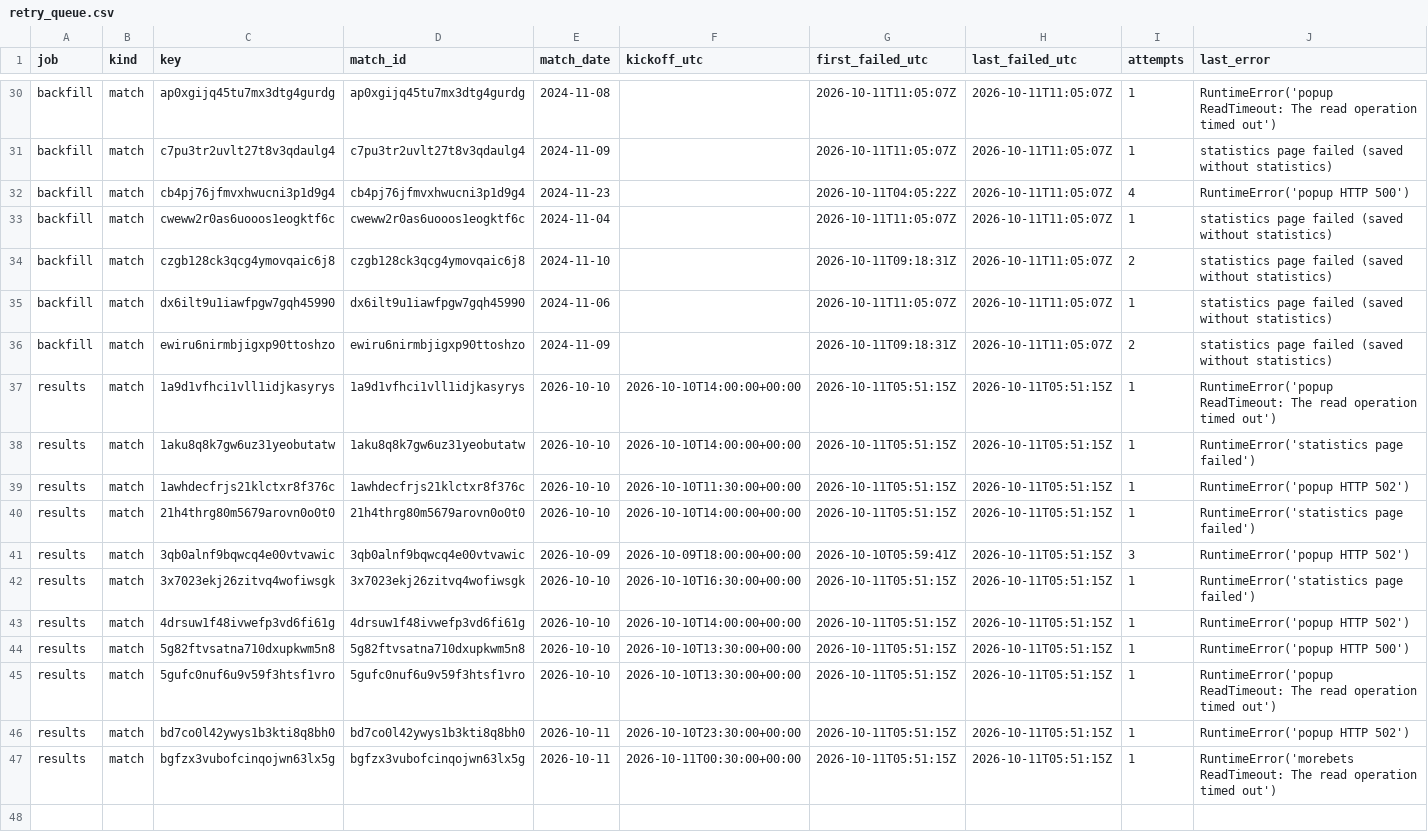
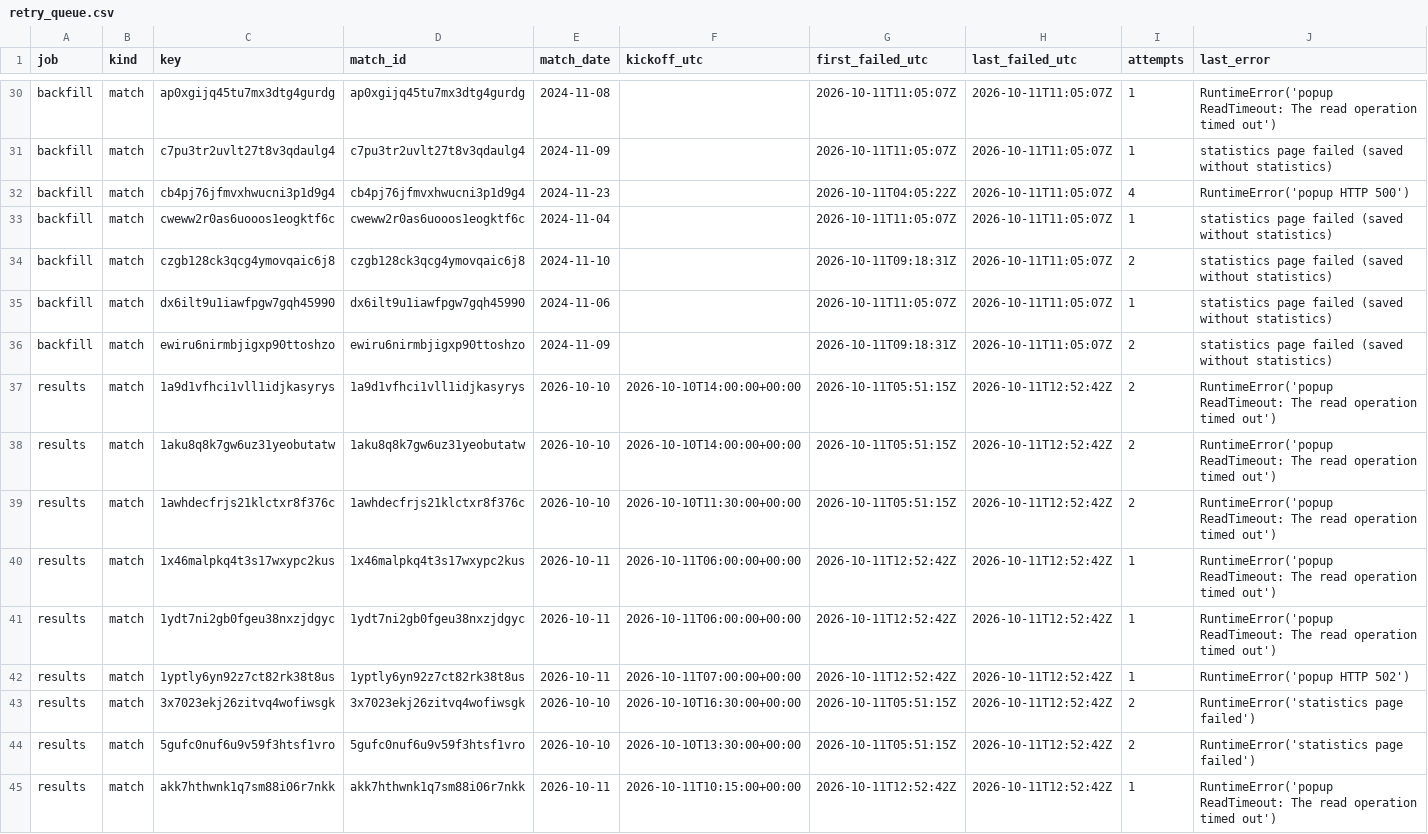
Before and after one commit to hasezer/odds-analysis, a CSV file: data/retry_queue.csv, drawn as a sheet; only a part is shown, gaps mark what is left out.

```diff
--- a/data/retry_queue.csv
+++ b/data/retry_queue.csv
@@ -36,12 +36,10 @@ backfill,match,dx6ilt9u1iawfpgw7gqh45990,dx6ilt9u1iawfpgw7gqh45990,2024-11-06,,2
 backfill,match,ewiru6nirmbjigxp90ttoshzo,ewiru6nirmbjigxp90ttoshzo,2024-11-09,,2026-10-11T09:18:31Z,2026-10-11T11:05:07Z,2,statistics page failed (saved without statistics)
-results,match,1a9d1vfhci1vll1idjkasyrys,1a9d1vfhci1vll1idjkasyrys,2026-10-10,2026-10-10T14:00:00+00:00,2026-10-11T05:51:15Z,2026-10-11T05:51:15Z,1,RuntimeError('popup ReadTimeout: The read operation timed out')
-results,match,1aku8q8k7gw6uz31yeobutatw,1aku8q8k7gw6uz31yeobutatw,2026-10-10,2026-10-10T14:00:00+00:00,2026-10-11T05:51:15Z,2026-10-11T05:51:15Z,1,RuntimeError('statistics page failed')
-results,match,1awhdecfrjs21klctxr8f376c,1awhdecfrjs21klctxr8f376c,2026-10-10,2026-10-10T11:30:00+00:00,2026-10-11T05:51:15Z,2026-10-11T05:51:15Z,1,RuntimeError('popup HTTP 502')
-results,match,21h4thrg80m5679arovn0o0t0,21h4thrg80m5679arovn0o0t0,2026-10-10,2026-10-10T14:00:00+00:00,2026-10-11T05:51:15Z,2026-10-11T05:51:15Z,1,RuntimeError('statistics page failed')
-results,match,3qb0alnf9bqwcq4e00vtvawic,3qb0alnf9bqwcq4e00vtvawic,2026-10-09,2026-10-09T18:00:00+00:00,2026-10-10T05:59:41Z,2026-10-11T05:51:15Z,3,RuntimeError('popup HTTP 502')
-results,match,3x7023ekj26zitvq4wofiwsgk,3x7023ekj26zitvq4wofiwsgk,2026-10-10,2026-10-10T16:30:00+00:00,2026-10-11T05:51:15Z,2026-10-11T05:51:15Z,1,RuntimeError('statistics page failed')
-results,match,4drsuw1f48ivwefp3vd6fi61g,4drsuw1f48ivwefp3vd6fi61g,2026-10-10,2026-10-10T14:00:00+00:00,2026-10-11T05:51:15Z,2026-10-11T05:51:15Z,1,RuntimeError('popup HTTP 502')
-results,match,5g82ftvsatna710dxupkwm5n8,5g82ftvsatna710dxupkwm5n8,2026-10-10,2026-10-10T13:30:00+00:00,2026-10-11T05:51:15Z,2026-10-11T05:51:15Z,1,RuntimeError('popup HTTP 500')
-results,match,5gufc0nuf6u9v59f3htsf1vro,5gufc0nuf6u9v59f3htsf1vro,2026-10-10,2026-10-10T13:30:00+00:00,2026-10-11T05:51:15Z,2026-10-11T05:51:15Z,1,RuntimeError('popup ReadTimeout: The read operation timed out')
-results,match,bd7co0l42ywys1b3kti8q8bh0,bd7co0l42ywys1b3kti8q8bh0,2026-10-11,2026-10-10T23:30:00+00:00,2026-10-11T05:51:15Z,2026-10-11T05:51:15Z,1,RuntimeError('popup HTTP 502')
-results,match,bgfzx3vubofcinqojwn63lx5g,bgfzx3vubofcinqojwn63lx5g,2026-10-11,2026-10-11T00:30:00+00:00,2026-10-11T05:51:15Z,2026-10-11T05:51:15Z,1,RuntimeError('morebets ReadTimeout: The read operation timed out')
+results,match,1a9d1vfhci1vll1idjkasyrys,1a9d1vfhci1vll1idjkasyrys,2026-10-10,2026-10-10T14:00:00+00:00,2026-10-11T05:51:15Z,2026-10-11T12:52:42Z,2,RuntimeError('popup ReadTimeout: The read operation timed out')
+results,match,1aku8q8k7gw6uz31yeobutatw,1aku8q8k7gw6uz31yeobutatw,2026-10-10,2026-10-10T14:00:00+00:00,2026-10-11T05:51:15Z,2026-10-11T12:52:42Z,2,RuntimeError('popup ReadTimeout: The read operation timed out')
+results,match,1awhdecfrjs21klctxr8f376c,1awhdecfrjs21klctxr8f376c,2026-10-10,2026-10-10T11:30:00+00:00,2026-10-11T05:51:15Z,2026-10-11T12:52:42Z,2,RuntimeError('popup ReadTimeout: The read operation timed out')
+results,match,1x46malpkq4t3s17wxypc2kus,1x46malpkq4t3s17wxypc2kus,2026-10-11,2026-10-11T06:00:00+00:00,2026-10-11T12:52:42Z,2026-10-11T12:52:42Z,1,RuntimeError('popup ReadTimeout: The read operation timed out')
+results,match,1ydt7ni2gb0fgeu38nxzjdgyc,1ydt7ni2gb0fgeu38nxzjdgyc,2026-10-11,2026-10-11T06:00:00+00:00,2026-10-11T12:52:42Z,2026-10-11T12:52:42Z,1,RuntimeError('popup ReadTimeout: The read operation timed out')
+results,match,1yptly6yn92z7ct82rk38t8us,1yptly6yn92z7ct82rk38t8us,2026-10-11,2026-10-11T07:00:00+00:00,2026-10-11T12:52:42Z,2026-10-11T12:52:42Z,1,RuntimeError('popup HTTP 502')
+results,match,3x7023ekj26zitvq4wofiwsgk,3x7023ekj26zitvq4wofiwsgk,2026-10-10,2026-10-10T16:30:00+00:00,2026-10-11T05:51:15Z,2026-10-11T12:52:42Z,2,RuntimeError('statistics page failed')
+results,match,5gufc0nuf6u9v59f3htsf1vro,5gufc0nuf6u9v59f3htsf1vro,2026-10-10,2026-10-10T13:30:00+00:00,2026-10-11T05:51:15Z,2026-10-11T12:52:42Z,2,RuntimeError('statistics page failed')
+results,match,akk7hthwnk1q7sm88i06r7nkk,akk7hthwnk1q7sm88i06r7nkk,2026-10-11,2026-10-11T10:15:00+00:00,2026-10-11T12:52:42Z,2026-10-11T12:52:42Z,1,RuntimeError('popup ReadTimeout: The read operation timed out')
```
Also changed, not shown: data/failed_items.csv, data/runs.csv, 45 other files.
